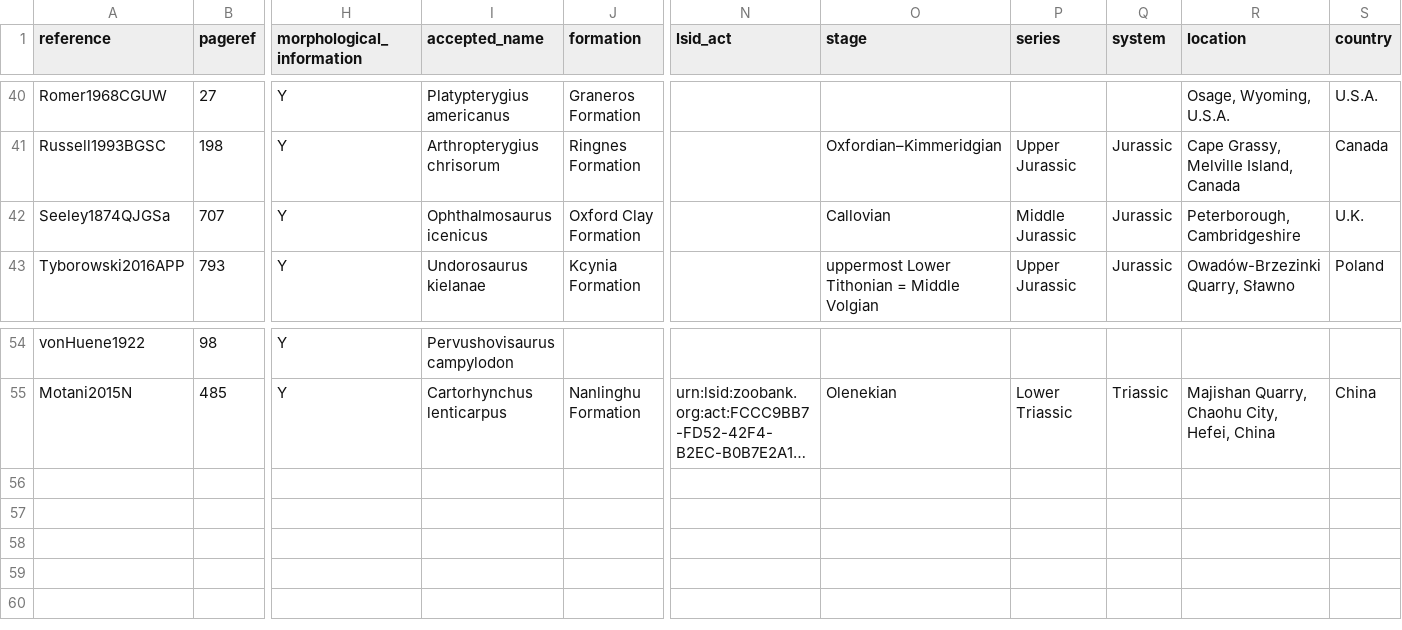
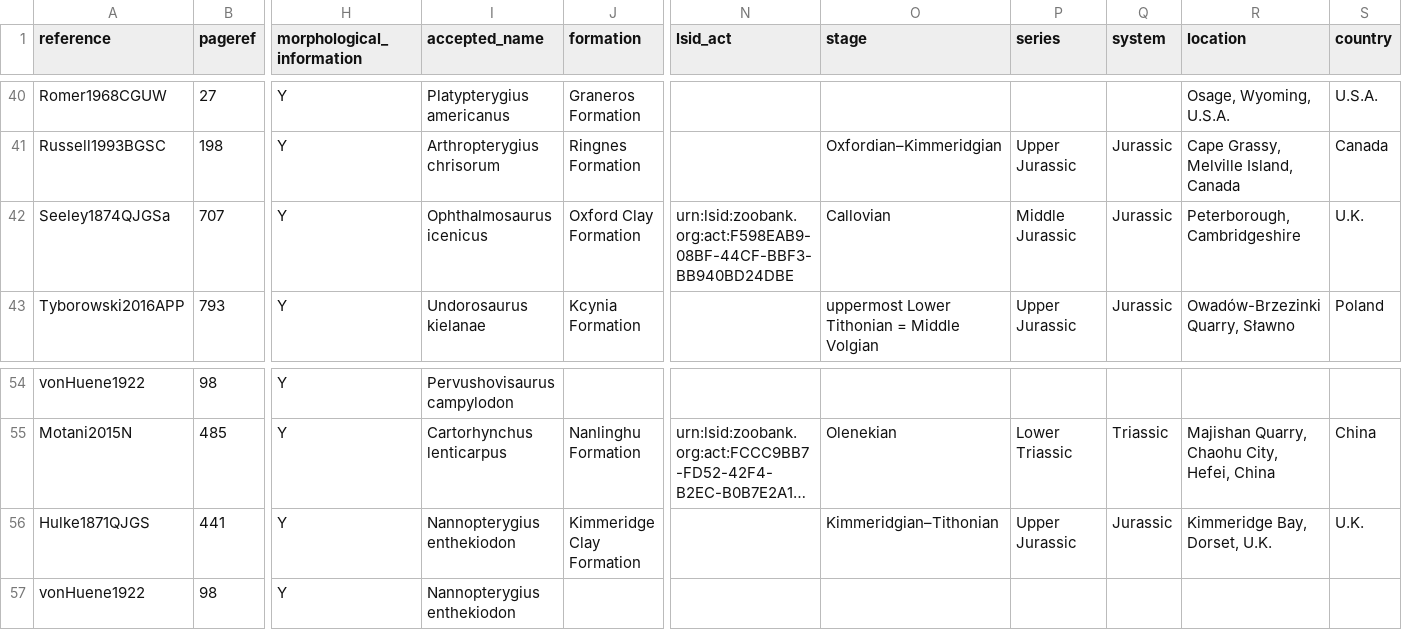
Before and after one commit to benjaminmoon/ichthyosaurs, a TSV file: ichthyosauromorph-taxonomy/ichthyosauromorph-synonymy.tsv, drawn as a sheet; only a part is shown, gaps mark what is left out; long unchanged cells end in …; rows hold the shown columns only; the diff names each change by its address in the sheet, - before the commit and + after, or states it on an @@ line.

Commit message:
add _Nannopterygius enthekiodon_
* also tidy Richter symbols section
* check fancyhdr marks

```diff
--- a/ichthyosauromorph-taxonomy/ichthyosauromorph-synonymy.tsv
+++ b/ichthyosauromorph-taxonomy/ichthyosauromorph-synonymy.tsv
-N42 (lsid_act): (empty)
+N42 (lsid_act): urn:lsid:zoobank.org:act:F598EAB9-08BF-44CF-BBF3-BB940BD24DBE
+row 56: Hulke1871QJGS | 441 | Y | Nannopterygius enthekiodon | Kimmeridge Clay Formation |  | Kimmeridgian–Tithonian | Upper Jurassic | Jurassic | Kimmeridge Bay, Dorset, U.K. | U.K.
+row 57: vonHuene1922 | 98 | Y | Nannopterygius enthekiodon
```
Also changed, not shown: 6 other files.
